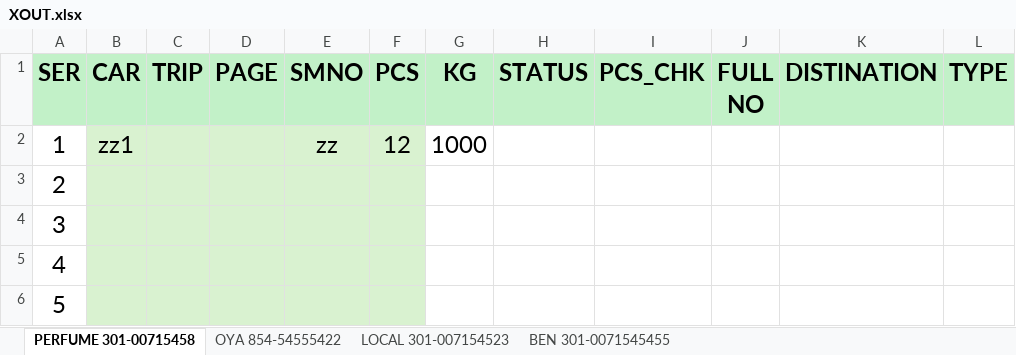
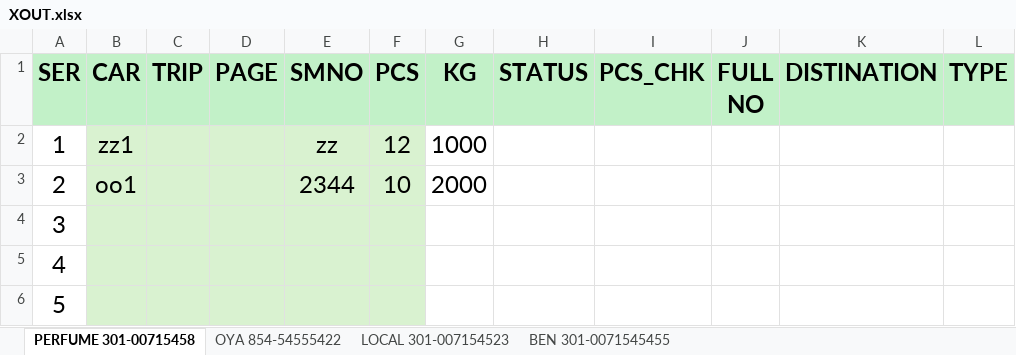
Before and after one commit to ibrimr19/xout-report, an Excel workbook: XOUT.xlsx, sheet PERFUME 301-00715458, drawn as a sheet; only a part is shown; values as stored, in another font and other column widths than the file's, no borders; conditional formats not drawn; the diff names each change by its address in the sheet, - before the commit and + after, or states it on an @@ line.

```diff
--- a/XOUT.xlsx (sheet PERFUME 301-00715458)
+++ b/XOUT.xlsx (sheet PERFUME 301-00715458)
-B3 (CAR): (empty)
+B3 (CAR): oo1
-E3 (SMNO): (empty)
+E3 (SMNO): 2344
-F3 (PCS): (empty)
+F3 (PCS): 10
-G3 (KG): (empty)
+G3 (KG): 2000
```
Also changed, not shown: 1 other file.
